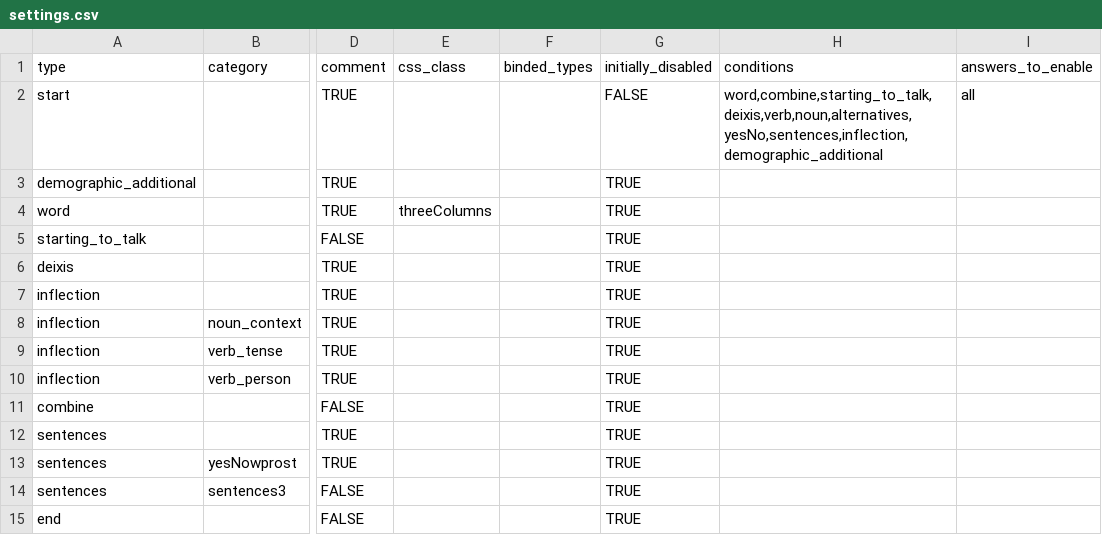
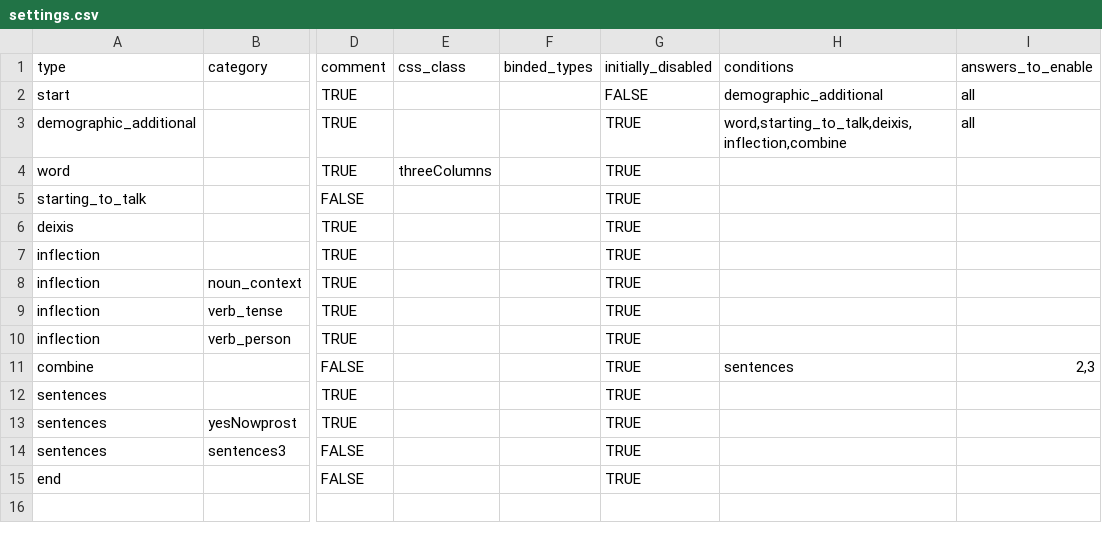
Before and after one commit to pikrol/CDI-online, a CSV file: www/languages/pl/forms/static/ws-gram-p2/settings.csv, drawn as a sheet; only a part is shown, gaps mark what is left out; the diff names each change by its address in the sheet, - before the commit and + after, or states it on an @@ line.

Commit message:
setting with conditions

```diff
--- a/www/languages/pl/forms/static/ws-gram-p2/settings.csv
+++ b/www/languages/pl/forms/static/ws-gram-p2/settings.csv
-H2 (conditions): word,combine,starting_to_talk,deixis,verb,noun,alternatives,yesNo,sentences,inflection,demographic_additional
+H2 (conditions): demographic_additional
-H3 (conditions): (empty)
+H3 (conditions): word,starting_to_talk,deixis,inflection,combine
-I3 (answers_to_enable): (empty)
+I3 (answers_to_enable): all
-H11 (conditions): (empty)
+H11 (conditions): sentences
-I11 (answers_to_enable): (empty)
+I11 (answers_to_enable): 2,3
```
